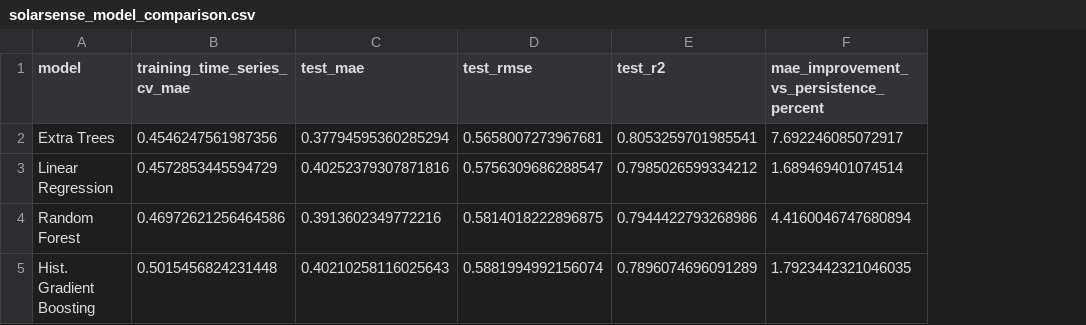
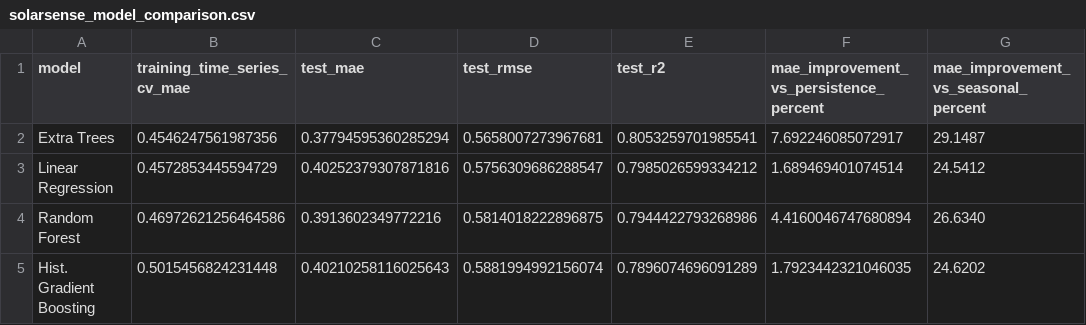
Before and after one commit to asifalimahar1235-cyber/SolarSense-Climate-AI, a CSV file: results/solarsense_model_comparison.csv, drawn as a sheet; the diff names each change by its address in the sheet, - before the commit and + after, or states it on an @@ line.

Commit message:
Refresh benchmark comparison with seasonal baseline

```diff
--- a/results/solarsense_model_comparison.csv
+++ b/results/solarsense_model_comparison.csv
+column G, rows 1-5: mae_improvement_vs_seasonal_percent | 29.1487 | 24.5412 | 26.6340 | 24.6202
```
